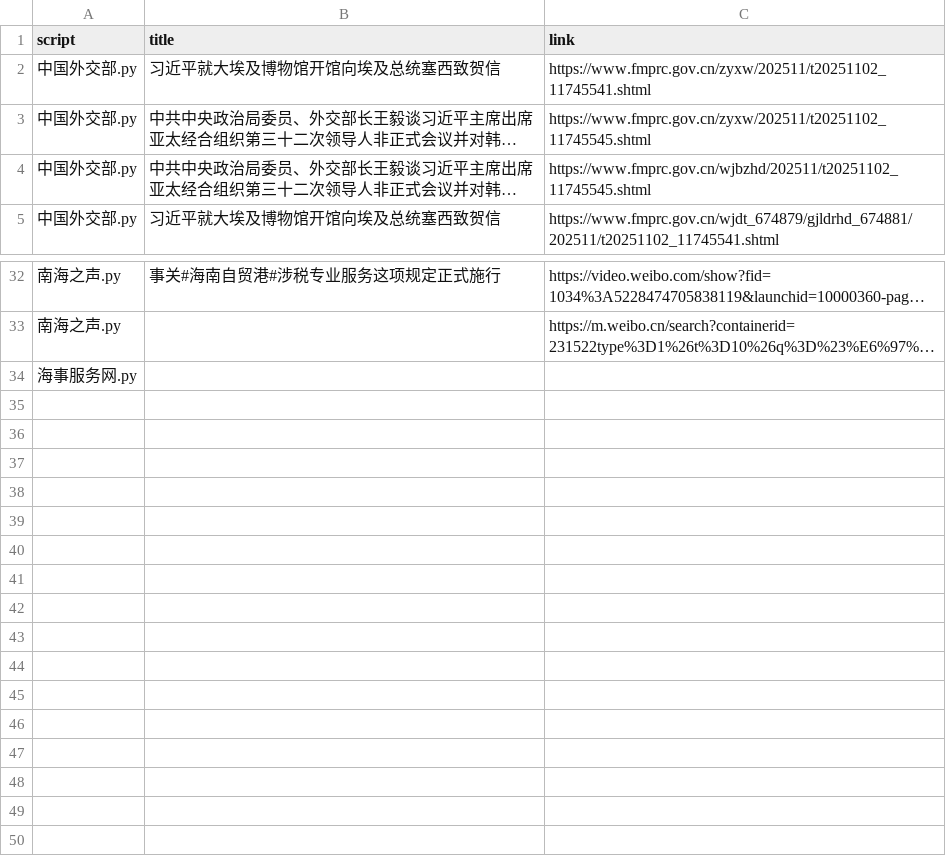
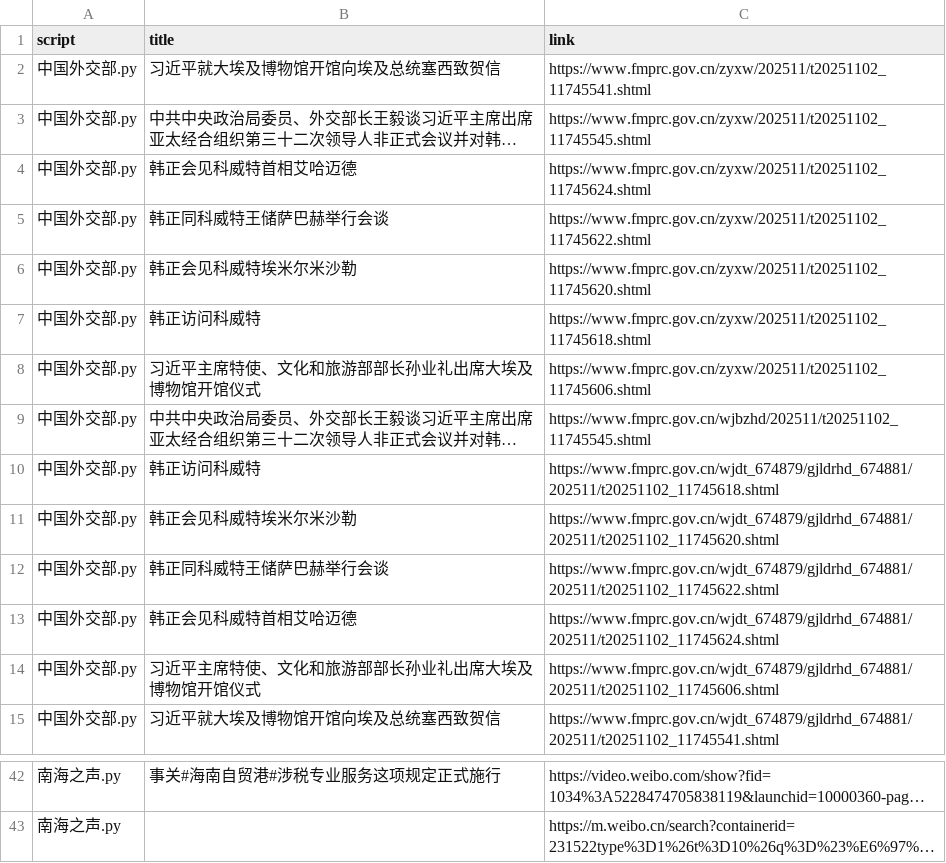
Before and after one commit to KACSH9/---, a CSV file: results_2025-11-02.csv, drawn as a sheet; only a part is shown, gaps mark what is left out; long unchanged cells end in …; removed rows and columns are numbered as before the commit, all else as after; the diff names each change by its address in the sheet, - before the commit and + after, or states it on an @@ line.

```diff
--- a/results_2025-11-02.csv
+++ b/results_2025-11-02.csv
+row 4: 中国外交部.py | 韩正会见科威特首相艾哈迈德 | https://www.fmprc.gov.cn/zyxw/202511/t20251102_11745624.shtml
+row 5: 中国外交部.py | 韩正同科威特王储萨巴赫举行会谈 | https://www.fmprc.gov.cn/zyxw/202511/t20251102_11745622.shtml
+row 6: 中国外交部.py | 韩正会见科威特埃米尔米沙勒 | https://www.fmprc.gov.cn/zyxw/202511/t20251102_11745620.shtml
+row 7: 中国外交部.py | 韩正访问科威特 | https://www.fmprc.gov.cn/zyxw/202511/t20251102_11745618.shtml
+row 8: 中国外交部.py | 习近平主席特使、文化和旅游部部长孙业礼出席大埃及博物馆开馆仪式 | https://www.fmprc.gov.cn/zyxw/202511/t20251102_11745606.shtml
+row 10: 中国外交部.py | 韩正访问科威特 | https://www.fmprc.gov.cn/wjdt_674879/gjldrhd_674881/202511/t20251102_11745618.shtml
+row 11: 中国外交部.py | 韩正会见科威特埃米尔米沙勒 | https://www.fmprc.gov.cn/wjdt_674879/gjldrhd_674881/202511/t20251102_11745620.shtml
+row 12: 中国外交部.py | 韩正同科威特王储萨巴赫举行会谈 | https://www.fmprc.gov.cn/wjdt_674879/gjldrhd_674881/202511/t20251102_11745622.shtml
+row 13: 中国外交部.py | 韩正会见科威特首相艾哈迈德 | https://www.fmprc.gov.cn/wjdt_674879/gjldrhd_674881/202511/t20251102_11745624.shtml
+row 14: 中国外交部.py | 习近平主席特使、文化和旅游部部长孙业礼出席大埃及博物馆开馆仪式 | https://www.fmprc.gov.cn/wjdt_674879/gjldrhd_674881/202511/t20251102_11745606.shtml
-row 34: 海事服务网.py
```
